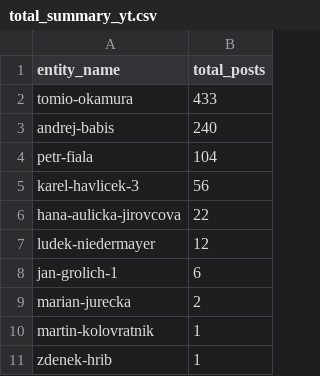
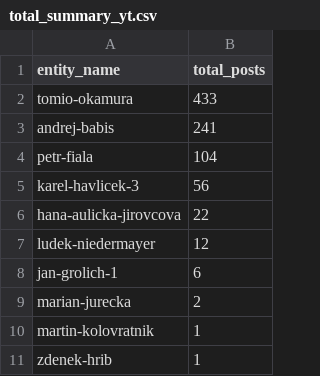
Before and after one commit to opop999/election_monitoring_social_media_communication, a CSV file: data/summary_tables/total_summary_yt.csv, drawn as a sheet.

```diff
--- a/data/summary_tables/total_summary_yt.csv
+++ b/data/summary_tables/total_summary_yt.csv
@@ -2,3 +2,3 @@ entity_name,total_posts
 tomio-okamura,433
-andrej-babis,240
+andrej-babis,241
 petr-fiala,104
```
Also changed, not shown: data/summary_tables/time_summary_tw.csv, data/summary_tables/time_summary_yt.csv, 23 other files.
